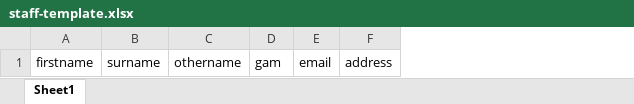
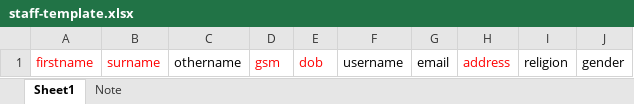
Before and after one commit to ojoago/edulite, an Excel workbook: public/files/excel-template/staff-template.xlsx, sheet Sheet1, drawn as a sheet; values as stored, in another font and other column widths than the file's, no borders; removed rows and columns are numbered as before the commit, all else as after; the diff names each change by its address in the sheet, - before the commit and + after, or states it on an @@ line.

```diff
--- a/public/files/excel-template/staff-template.xlsx (sheet Sheet1)
+++ b/public/files/excel-template/staff-template.xlsx (sheet Sheet1)
+sheet tab: Note
-column D, row 1: gam
+column D, row 1: gsm
+column E, row 1: dob
+column F, row 1: username
+column I, row 1: religion
+column J, row 1: gender
-A1:B1 text colour: black
+A1:B1 text colour: #FF0000
-H1 text colour: black
+H1 text colour: #FF0000
```
Also changed, not shown: public/files/excel-template/parent-template.xlsx, public/files/excel-template/rider-template.xlsx, 18 other files.
